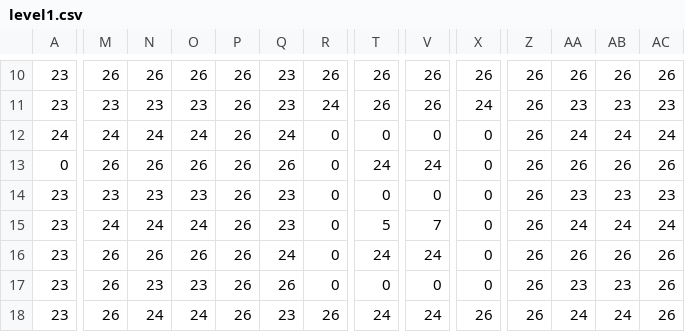
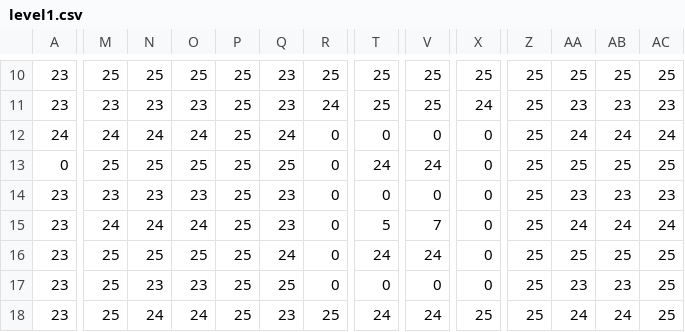
Before and after one commit to mgmiguelgh/pacman, a CSV file: data/level/level1.csv, drawn as a sheet; only a part is shown, gaps mark what is left out; the diff covers the shown part only; the diff names each change by its address in the sheet, - before the commit and + after, or states it on an @@ line.

```diff
--- a/data/level/level1.csv
+++ b/data/level/level1.csv
-M10: 26
+M10: 25
-N10: 26
+N10: 25
-O10: 26
+O10: 25
-P10:P18: 26
+P10:P18: 25
-R10: 26
+R10: 25
-T10:T11: 26
+T10:T11: 25
-V10:V11: 26
+V10:V11: 25
-X10: 26
+X10: 25
-Z10:Z18: 26
+Z10:Z18: 25
-AA10: 26
+AA10: 25
-AB10: 26
+AB10: 25
-AC10: 26
+AC10: 25
-M13: 26
+M13: 25
-N13: 26
+N13: 25
-O13: 26
+O13: 25
-Q13: 26
+Q13: 25
-AA13: 26
+AA13: 25
-AB13: 26
+AB13: 25
-AC13: 26
+AC13: 25
-M16:M18: 26
+M16:M18: 25
-N16: 26
+N16: 25
-O16: 26
+O16: 25
-AA16: 26
+AA16: 25
-AB16: 26
+AB16: 25
-AC16:AC18: 26
+AC16:AC18: 25
-Q17: 26
+Q17: 25
-R18: 26
+R18: 25
-X18: 26
+X18: 25
```
Also changed, not shown: 85 edited cells elsewhere in this file, 7 other files.
